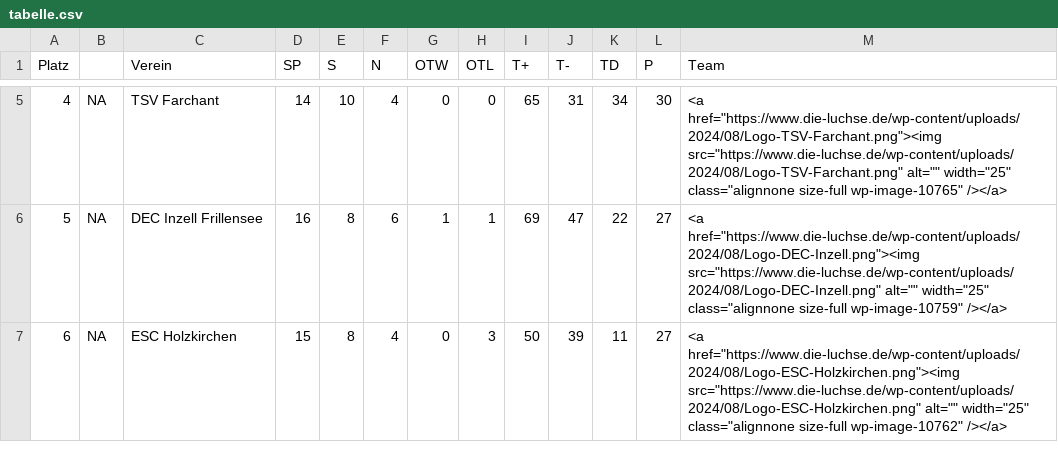
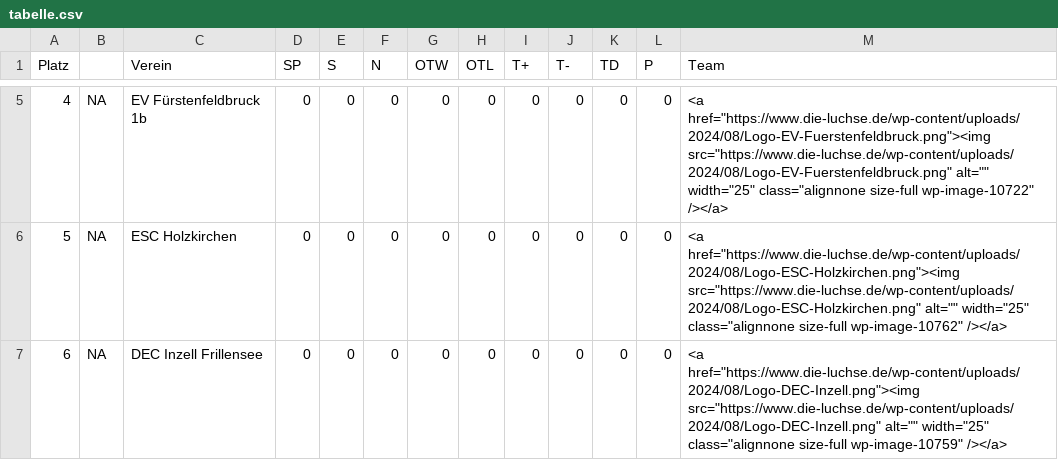
Before and after one commit to lpkiemes/mek-autotabelle, a CSV file: tabelle.csv, drawn as a sheet; only a part is shown, gaps mark what is left out; the diff covers the shown part only.

```diff
--- a/tabelle.csv
+++ b/tabelle.csv
@@ -5,3 +5,3 @@ Platz,,Verein,SP,S,N,OTW,OTL,T+,T-,TD,P,Team
-4,NA,TSV Farchant,14,10,4,0,0,65,31,34,30,"<a href=""https://www.die-luchse.de/wp-content/uploads/2024/08/Logo-TSV-Farchant.png""><img src=""https://www.die-luchse.de/wp-content/uploads/2024/08/Logo-TSV-Farchant.png"" alt="""" width=""25"" class=""alignnone size-full wp-image-10765"" /></a>"
-5,NA,DEC Inzell Frillensee,16,8,6,1,1,69,47,22,27,"<a href=""https://www.die-luchse.de/wp-content/uploads/2024/08/Logo-DEC-Inzell.png""><img src=""https://www.die-luchse.de/wp-content/uploads/2024/08/Logo-DEC-Inzell.png"" alt="""" width=""25"" class=""alignnone size-full wp-image-10759"" /></a>"
-6,NA,ESC Holzkirchen,15,8,4,0,3,50,39,11,27,"<a href=""https://www.die-luchse.de/wp-content/uploads/2024/08/Logo-ESC-Holzkirchen.png""><img src=""https://www.die-luchse.de/wp-content/uploads/2024/08/Logo-ESC-Holzkirchen.png"" alt="""" width=""25"" class=""alignnone size-full wp-image-10762"" /></a>"
+4,NA,EV Fürstenfeldbruck 1b,0,0,0,0,0,0,0,0,0,"<a href=""https://www.die-luchse.de/wp-content/uploads/2024/08/Logo-EV-Fuerstenfeldbruck.png""><img src=""https://www.die-luchse.de/wp-content/uploads/2024/08/Logo-EV-Fuerstenfeldbruck.png"" alt="""" width=""25"" class=""alignnone size-full wp-image-10722"" /></a>"
+5,NA,ESC Holzkirchen,0,0,0,0,0,0,0,0,0,"<a href=""https://www.die-luchse.de/wp-content/uploads/2024/08/Logo-ESC-Holzkirchen.png""><img src=""https://www.die-luchse.de/wp-content/uploads/2024/08/Logo-ESC-Holzkirchen.png"" alt="""" width=""25"" class=""alignnone size-full wp-image-10762"" /></a>"
+6,NA,DEC Inzell Frillensee,0,0,0,0,0,0,0,0,0,"<a href=""https://www.die-luchse.de/wp-content/uploads/2024/08/Logo-DEC-Inzell.png""><img src=""https://www.die-luchse.de/wp-content/uploads/2024/08/Logo-DEC-Inzell.png"" alt="""" width=""25"" class=""alignnone size-full wp-image-10759"" /></a>"
```
Also changed, not shown: 63 edited cells elsewhere in this file.
